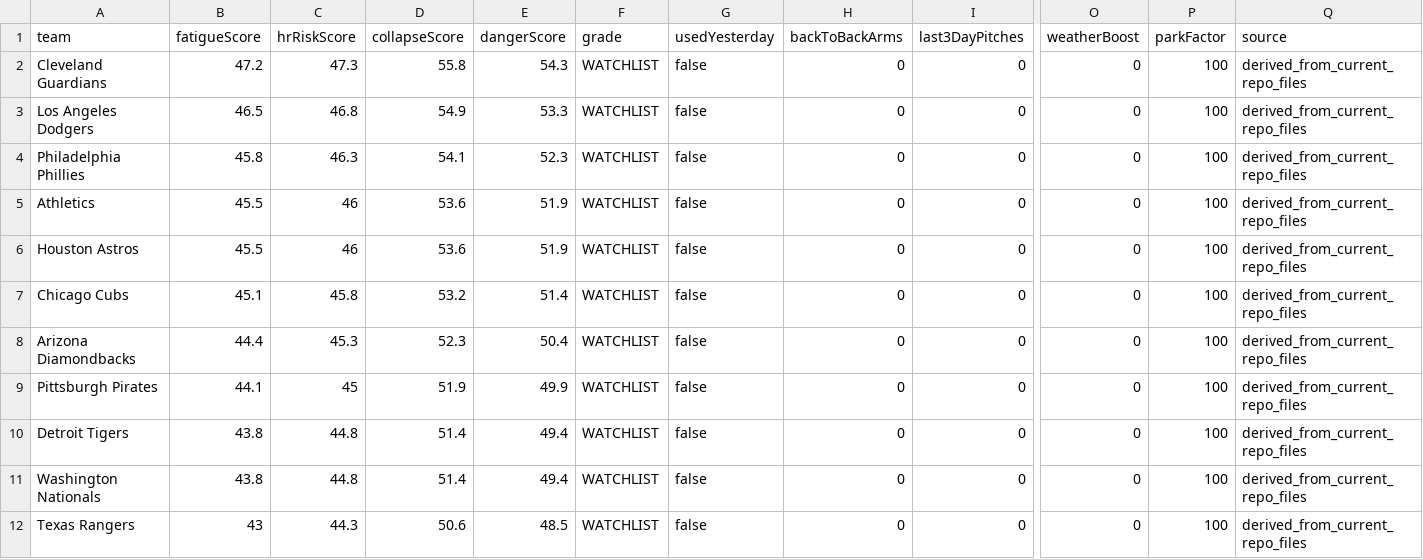
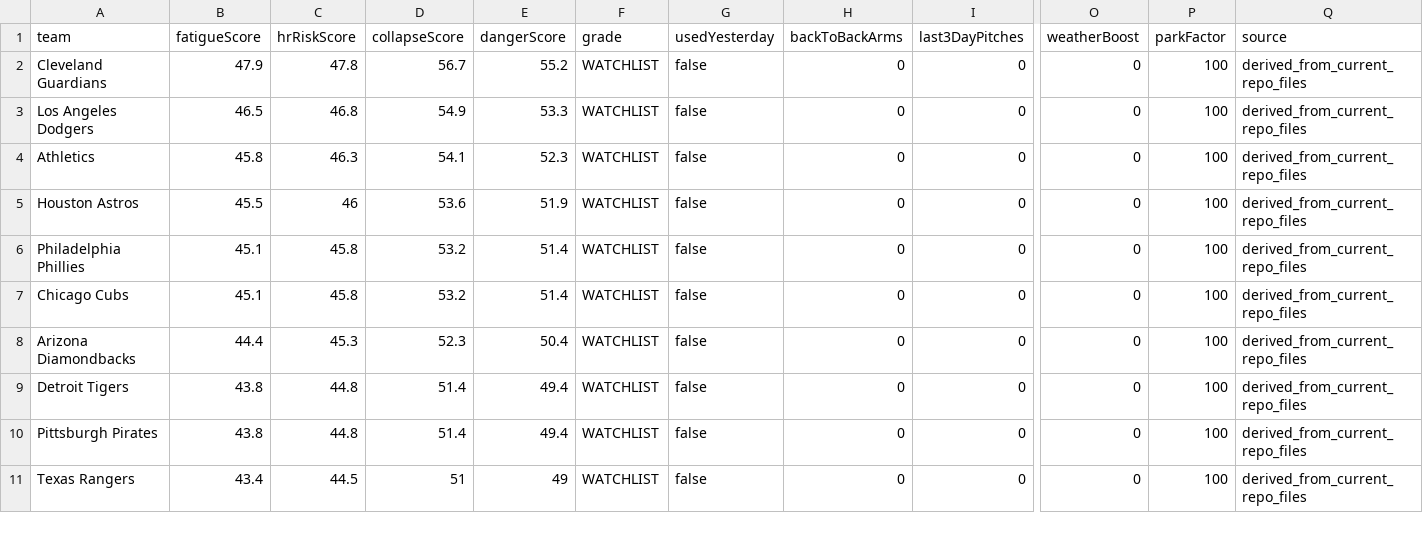
Before and after one commit to sboddy21/TheSlipLab, a CSV file: data/bullpen_collapse_engine.csv, drawn as a sheet; only a part is shown, gaps mark what is left out; removed rows and columns are numbered as before the commit, all else as after; rows hold the shown columns only; the diff covers the shown part only; the diff names each change by its address in the sheet, - before the commit and + after, or states it on an @@ line.

```diff
--- a/data/bullpen_collapse_engine.csv
+++ b/data/bullpen_collapse_engine.csv
-B2 (fatigueScore): 47.2
+B2 (fatigueScore): 47.9
-C2 (hrRiskScore): 47.3
+C2 (hrRiskScore): 47.8
-D2 (collapseScore): 55.8
+D2 (collapseScore): 56.7
-E2 (dangerScore): 54.3
+E2 (dangerScore): 55.2
-row 4: Philadelphia Phillies | 45.8 | 46.3 | 54.1 | 52.3 | WATCHLIST | false | 0 | 0 | 0 | 100 | derived_from_current_repo_files
-B4 (fatigueScore): 45.5
+B4 (fatigueScore): 45.8
-C4 (hrRiskScore): 46
+C4 (hrRiskScore): 46.3
-D4 (collapseScore): 53.6
+D4 (collapseScore): 54.1
-E4 (dangerScore): 51.9
+E4 (dangerScore): 52.3
+row 6: Philadelphia Phillies | 45.1 | 45.8 | 53.2 | 51.4 | WATCHLIST | false | 0 | 0 | 0 | 100 | derived_from_current_repo_files
-row 9: Pittsburgh Pirates | 44.1 | 45 | 51.9 | 49.9 | WATCHLIST | false | 0 | 0 | 0 | 100 | derived_from_current_repo_files
-A10 (team): Washington Nationals
+A10 (team): Pittsburgh Pirates
-B11 (fatigueScore): 43
+B11 (fatigueScore): 43.4
-C11 (hrRiskScore): 44.3
+C11 (hrRiskScore): 44.5
-D11 (collapseScore): 50.6
+D11 (collapseScore): 51
-E11 (dangerScore): 48.5
+E11 (dangerScore): 49
```
Also changed, not shown: 5 added rows, 4 removed rows and 33 edited cells elsewhere in this file, 27 other files.
